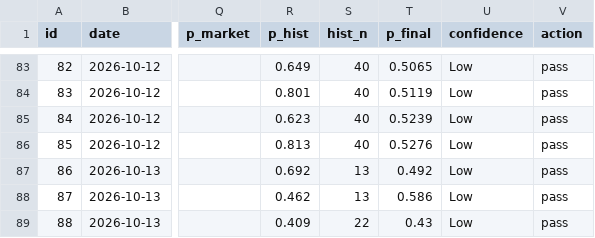
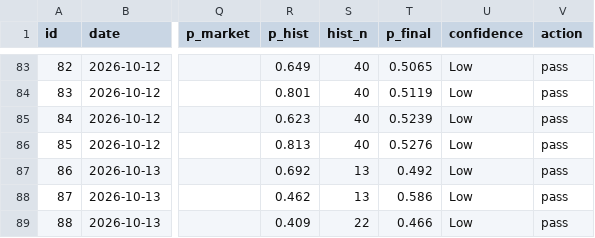
Before and after one commit to ericc112/test, a CSV file: betting/data/bets.csv, drawn as a sheet; only a part is shown, gaps mark what is left out; the diff names each change by its address in the sheet, - before the commit and + after, or states it on an @@ line.

```diff
--- a/betting/data/bets.csv
+++ b/betting/data/bets.csv
-T89 (p_final): 0.43
+T89 (p_final): 0.466
```
